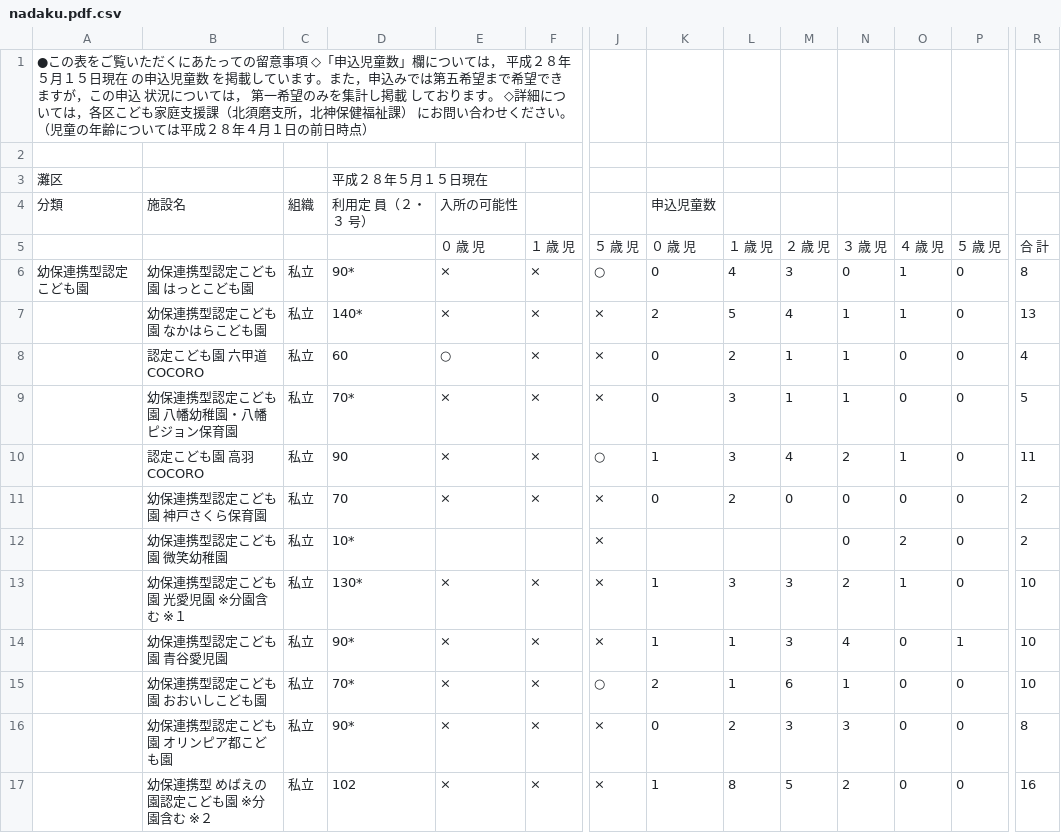
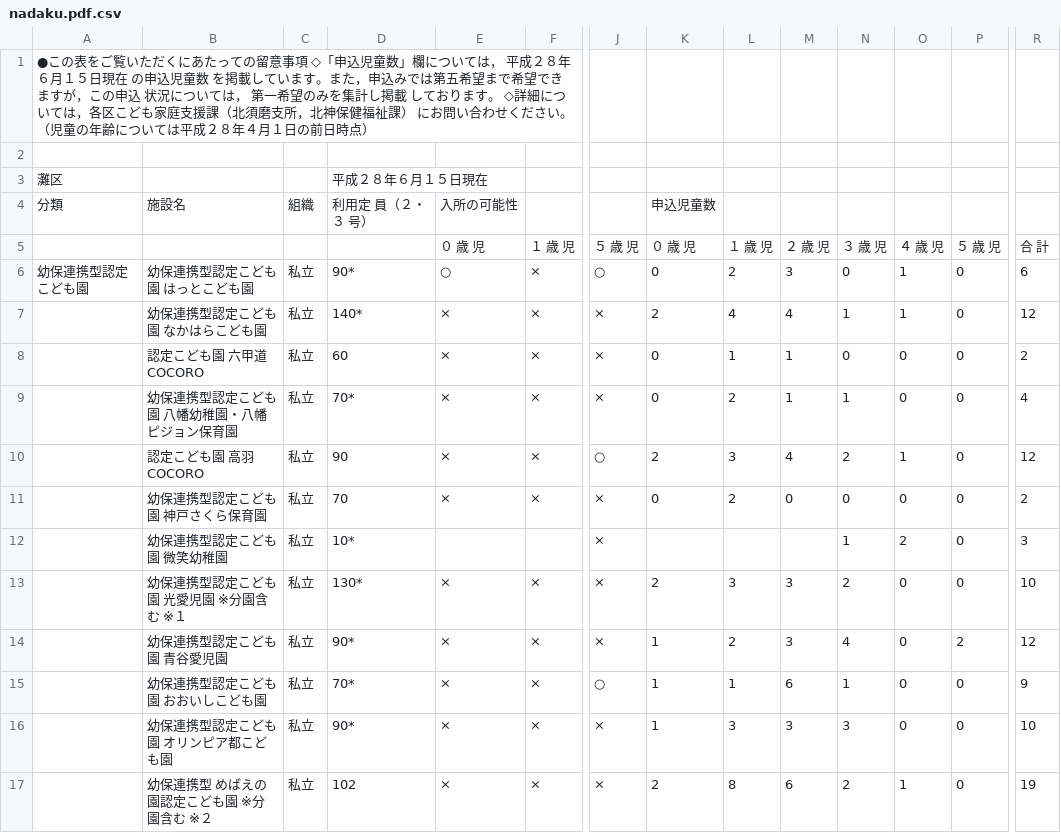
Before and after one commit to hkwi/our-data, a CSV file: nursery/nadaku.pdf.csv, drawn as a sheet; only a part is shown, gaps mark what is left out; the diff covers the shown part only; the diff names each change by its address in the sheet, - before the commit and + after, or states it on an @@ line.

```diff
--- a/nursery/nadaku.pdf.csv
+++ b/nursery/nadaku.pdf.csv
-A1: …成２８年５月１５日…
+A1: …成２８年６月１５日…
-D3: 平成２８年５月１５日現在
+D3: 平成２８年６月１５日現在
-E6: ×
+E6: ○
-L6: 4
+L6: 2
-R6: 8
+R6: 6
-L7: 5
+L7: 4
-R7: 13
+R7: 12
-E8: ○
+E8: ×
-L8: 2
+L8: 1
-N8: 1
+N8: 0
-R8: 4
+R8: 2
-L9: 3
+L9: 2
-R9: 5
+R9: 4
-K10: 1
+K10: 2
-R10: 11
+R10: 12
-N12: 0
+N12: 1
-R12: 2
+R12: 3
-K13: 1
+K13: 2
-O13: 1
+O13: 0
-L14: 1
+L14: 2
-P14: 1
+P14: 2
-R14: 10
+R14: 12
-K15: 2
+K15: 1
-R15: 10
+R15: 9
-K16: 0
+K16: 1
-L16: 2
+L16: 3
-R16: 8
+R16: 10
-K17: 1
+K17: 2
-M17: 5
+M17: 6
-O17: 0
+O17: 1
-R17: 16
+R17: 19
```
Also changed, not shown: 59 edited cells elsewhere in this file, nursery/hyougoku.pdf.csv, nursery/nagataku.pdf.csv, 7 other files.
